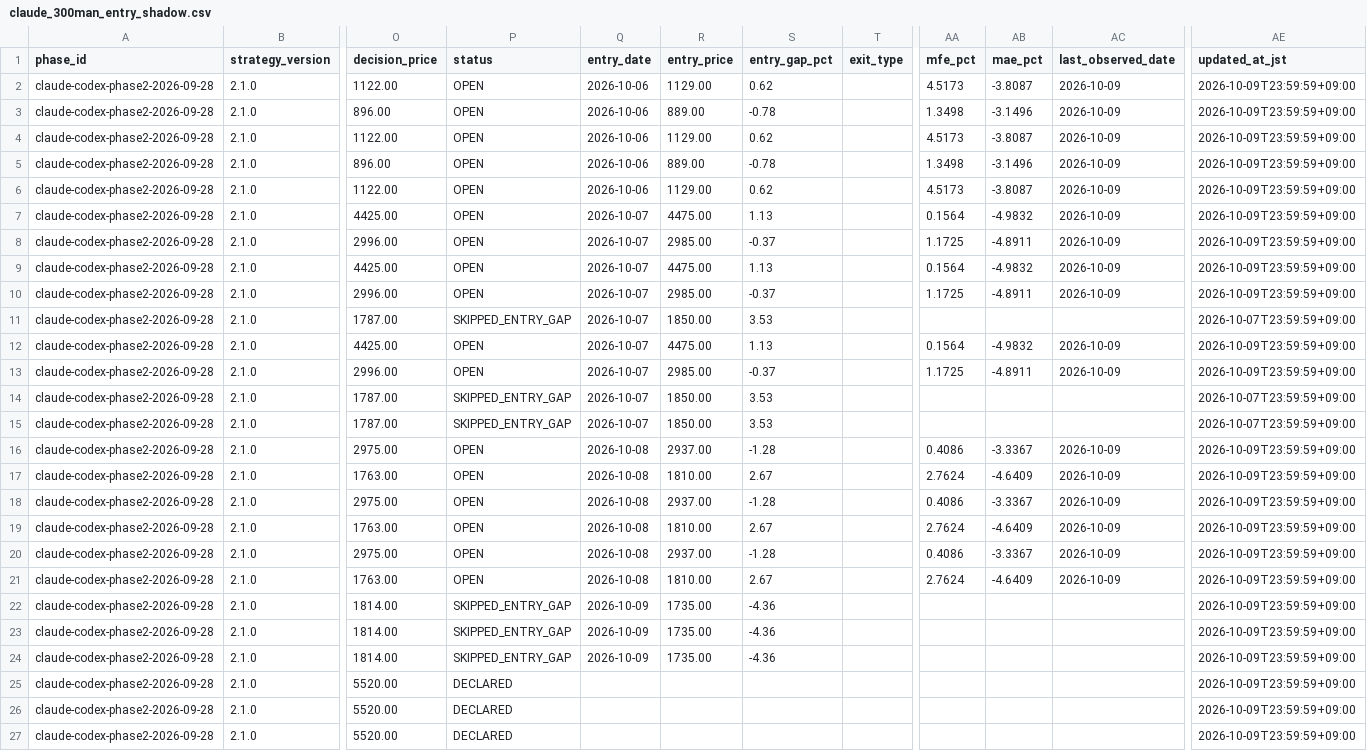
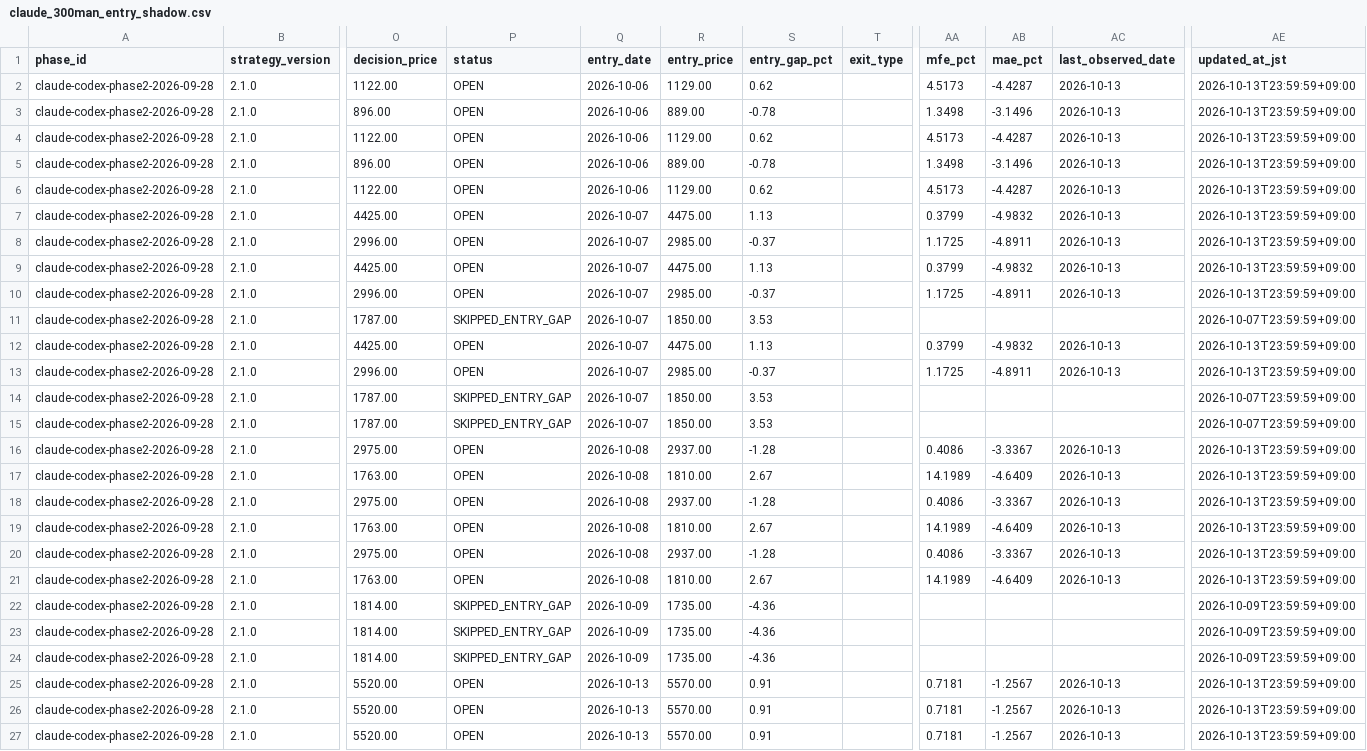
Before and after one commit to MANDAI0571/stock-news-monitor, a CSV file: data/claude_300man_entry_shadow.csv, drawn as a sheet; only a part is shown, gaps mark what is left out; the diff names each change by its address in the sheet, - before the commit and + after, or states it on an @@ line.

```diff
--- a/data/claude_300man_entry_shadow.csv
+++ b/data/claude_300man_entry_shadow.csv
-AB2 (mae_pct): -3.8087
+AB2 (mae_pct): -4.4287
-AC2:AC10 (last_observed_date): 2026-10-09
+AC2:AC10 (last_observed_date): 2026-10-13
-AE2:AE10 (updated_at_jst): 2026-10-09T23:59:59+09:00
+AE2:AE10 (updated_at_jst): 2026-10-13T23:59:59+09:00
-AB4 (mae_pct): -3.8087
+AB4 (mae_pct): -4.4287
-AB6 (mae_pct): -3.8087
+AB6 (mae_pct): -4.4287
-AA7 (mfe_pct): 0.1564
+AA7 (mfe_pct): 0.3799
-AA9 (mfe_pct): 0.1564
+AA9 (mfe_pct): 0.3799
-AA12 (mfe_pct): 0.1564
+AA12 (mfe_pct): 0.3799
-AC12:AC13 (last_observed_date): 2026-10-09
+AC12:AC13 (last_observed_date): 2026-10-13
-AE12:AE13 (updated_at_jst): 2026-10-09T23:59:59+09:00
+AE12:AE13 (updated_at_jst): 2026-10-13T23:59:59+09:00
-AC16:AC21 (last_observed_date): 2026-10-09
+AC16:AC21 (last_observed_date): 2026-10-13
-AE16:AE21 (updated_at_jst): 2026-10-09T23:59:59+09:00
+AE16:AE21 (updated_at_jst): 2026-10-13T23:59:59+09:00
-AA17 (mfe_pct): 2.7624
+AA17 (mfe_pct): 14.1989
-AA19 (mfe_pct): 2.7624
+AA19 (mfe_pct): 14.1989
-AA21 (mfe_pct): 2.7624
+AA21 (mfe_pct): 14.1989
-P25:P27 (status): DECLARED
+P25:P27 (status): OPEN
-Q25:Q27 (entry_date): (empty)
+Q25:Q27 (entry_date): 2026-10-13
-R25:R27 (entry_price): (empty)
+R25:R27 (entry_price): 5570.00
-S25:S27 (entry_gap_pct): (empty)
+S25:S27 (entry_gap_pct): 0.91
-AA25:AA27 (mfe_pct): (empty)
+AA25:AA27 (mfe_pct): 0.7181
-AB25:AB27 (mae_pct): (empty)
+AB25:AB27 (mae_pct): -1.2567
-AC25:AC27 (last_observed_date): (empty)
+AC25:AC27 (last_observed_date): 2026-10-13
-AE25:AE27 (updated_at_jst): 2026-10-09T23:59:59+09:00
+AE25:AE27 (updated_at_jst): 2026-10-13T23:59:59+09:00
```
Also changed, not shown: data/claude_300man_daily_monitor.csv, data/claude_300man_improvement_candidates.csv, 11 other files.
